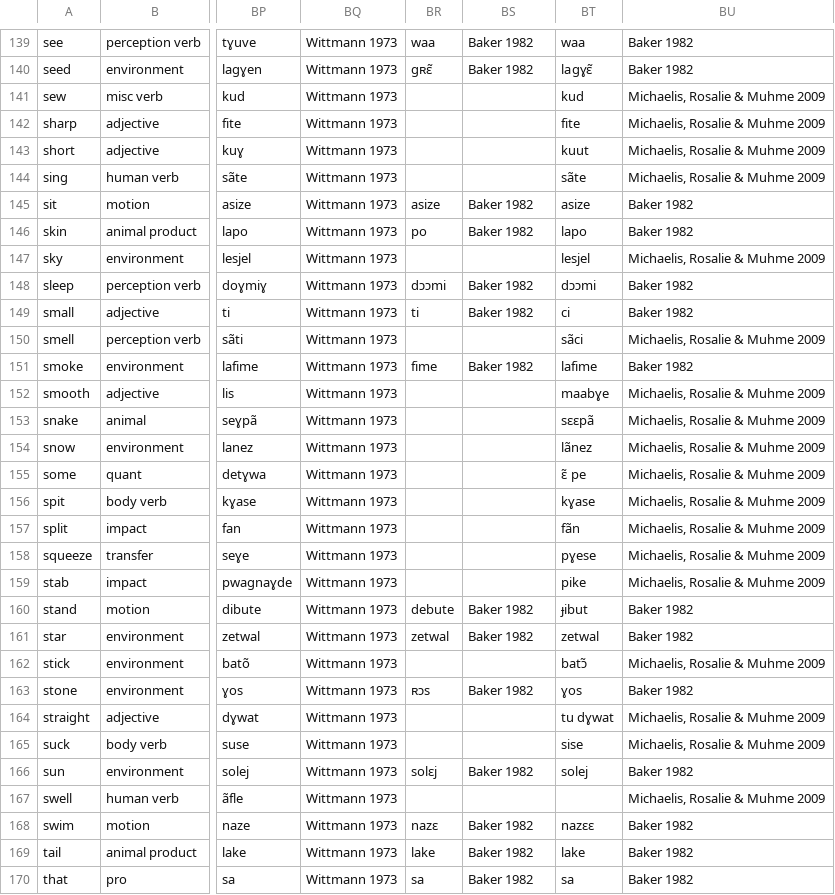
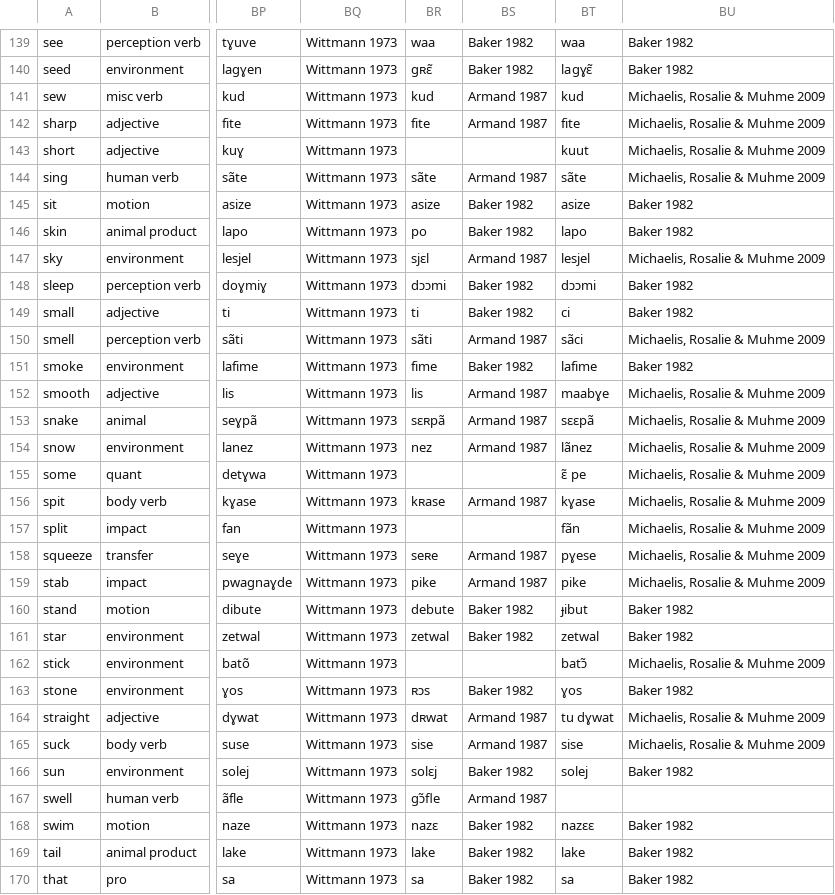
Before and after one commit to fabio-bg/A-core-vocabulary-database-for-Romance-lexified-creoles, a CSV file: Comparative database - Swadesh Lists.csv, drawn as a sheet; only a part is shown, gaps mark what is left out; the diff covers the shown part only; the diff names each change by its address in the sheet, - before the commit and + after, or states it on an @@ line.

```diff
--- a/Comparative database - Swadesh Lists.csv
+++ b/Comparative database - Swadesh Lists.csv
-BR141: (empty)
+BR141: kud
-BS141:BS142: (empty)
+BS141:BS142: Armand 1987
-BR142: (empty)
+BR142: fite
-BR144: (empty)
+BR144: sãte
-BS144: (empty)
+BS144: Armand 1987
-BR147: (empty)
+BR147: sjɛl
-BS147: (empty)
+BS147: Armand 1987
-BR150: (empty)
+BR150: sãti
-BS150: (empty)
+BS150: Armand 1987
-BR152: (empty)
+BR152: lis
-BS152:BS154: (empty)
+BS152:BS154: Armand 1987
-BR153: (empty)
+BR153: sɛʀpã
-BR154: (empty)
+BR154: nez
-BR156: (empty)
+BR156: kʀase
-BS156: (empty)
+BS156: Armand 1987
-BR158: (empty)
+BR158: seʀe
-BS158:BS159: (empty)
+BS158:BS159: Armand 1987
-BR159: (empty)
+BR159: pike
-BR164: (empty)
+BR164: dʀwat
-BS164:BS165: (empty)
+BS164:BS165: Armand 1987
-BR165: (empty)
+BR165: sise
-BR167: (empty)
+BR167: gɔ̃fle
-BS167: (empty)
+BS167: Armand 1987
-BU167: Michaelis, Rosalie & Muhme 2009
+BU167: (empty)
```
Also changed, not shown: 80 edited cells elsewhere in this file.
